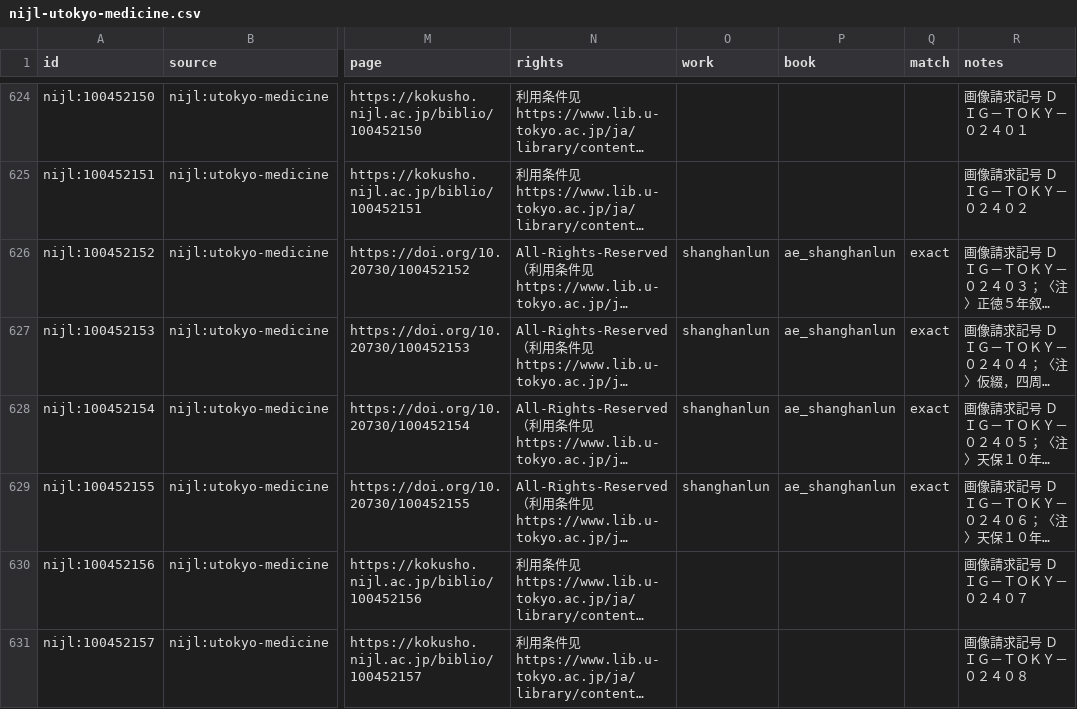
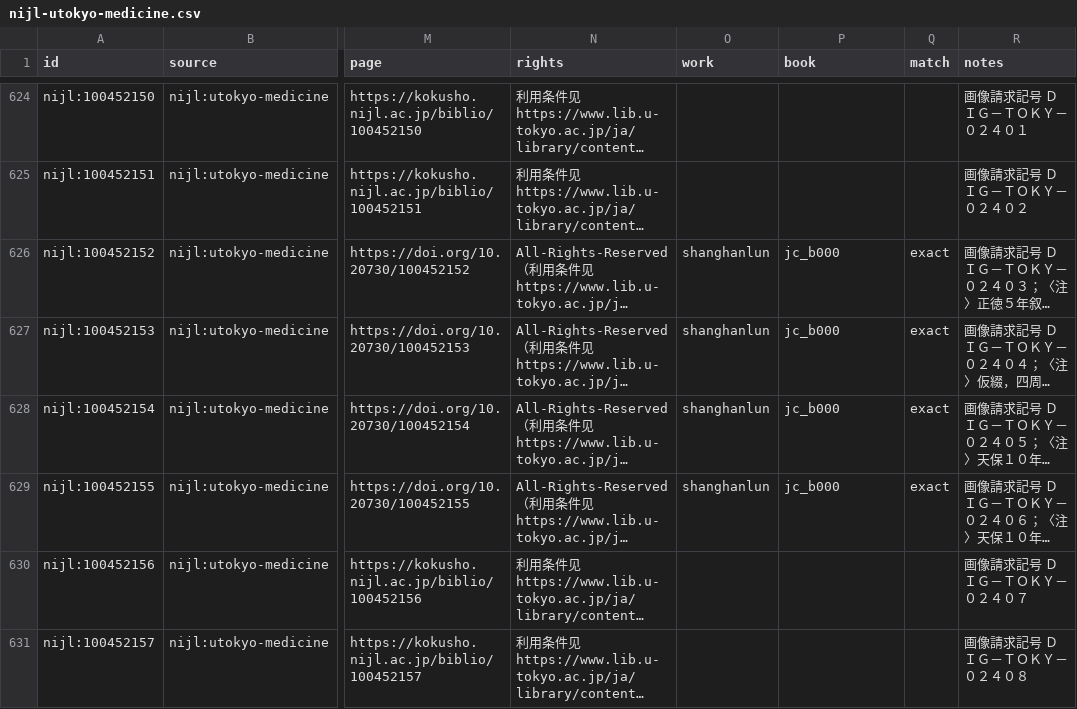
Before and after one commit to psknlr/TaoChronos, a CSV file: corpus/catalog/images/nijl-utokyo-medicine.csv, drawn as a sheet; only a part is shown, gaps mark what is left out; long unchanged cells end in …; the diff covers the shown part only; the diff names each change by its address in the sheet, - before the commit and + after, or states it on an @@ line.

```diff
--- a/corpus/catalog/images/nijl-utokyo-medicine.csv
+++ b/corpus/catalog/images/nijl-utokyo-medicine.csv
-P626:P629 (book): ae_shanghanlun
+P626:P629 (book): jc_b000
```
Also changed, not shown: 29 edited cells elsewhere in this file, corpus/catalog/images/loc-chinese-rare-books.csv, corpus/catalog/images/nijl-keio-fujikawa.csv, 12 other files.
